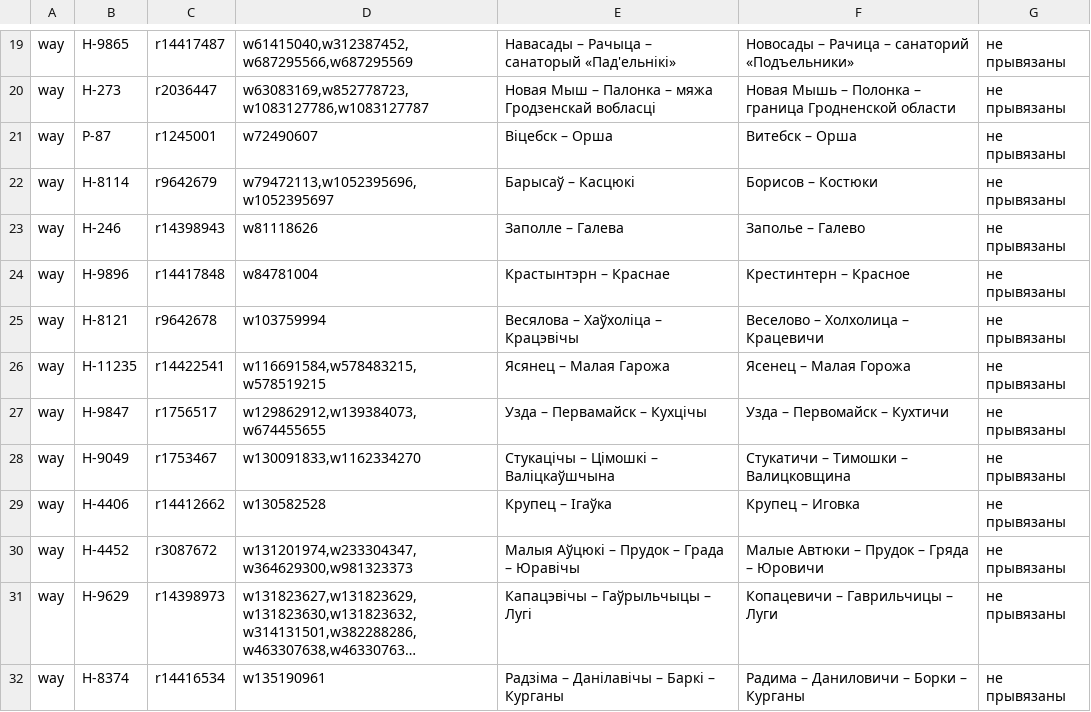
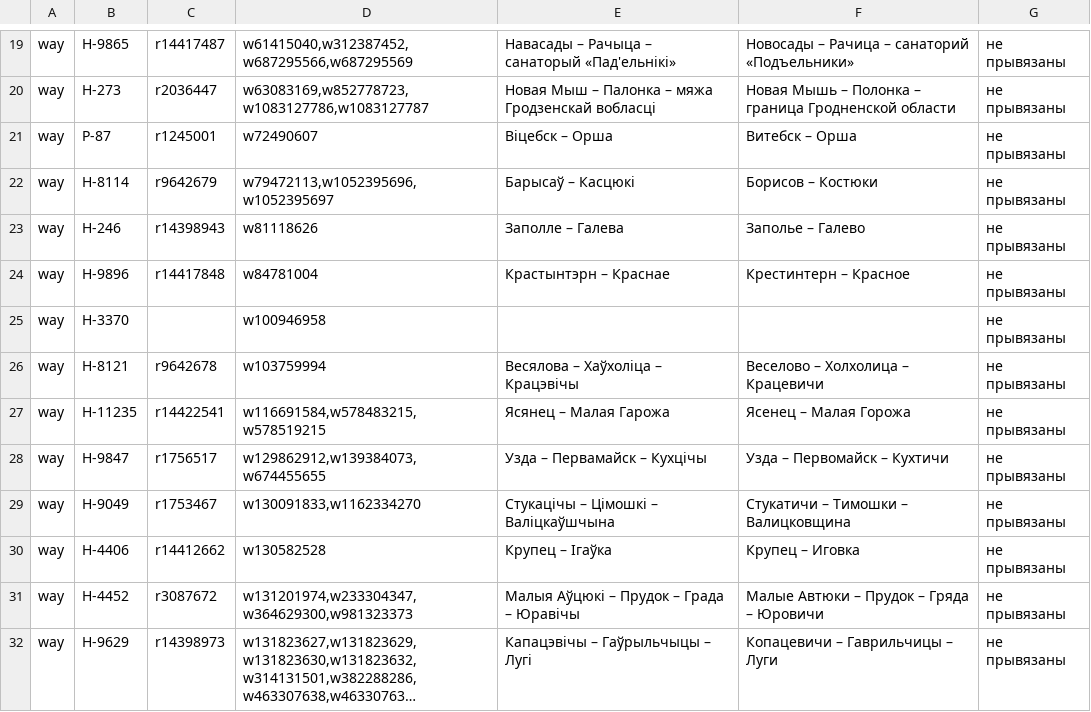
Before and after one commit to lidacity/osm-validator, a CSV file: docs/missing.csv, drawn as a sheet; only a part is shown, gaps mark what is left out; the shorter side is filled out with more unchanged rows; long unchanged cells end in ….

```diff
--- a/docs/missing.csv
+++ b/docs/missing.csv
@@ -24,2 +24,3 @@ way;Н-246;r14398943;w81118626;Заполле – Галева;Заполье
 way;Н-9896;r14417848;w84781004;Крастынтэрн – Краснае;Крестинтерн – Красное;не прывязаны
+way;Н-3370;;w100946958;;;не прывязаны
 way;Н-8121;r9642678;w103759994;Весялова – Хаўхоліца – Крацэвічы;Веселово – Холхолица – Крацевичи;не прывязаны
```
Also changed, not shown: 7 other files.
